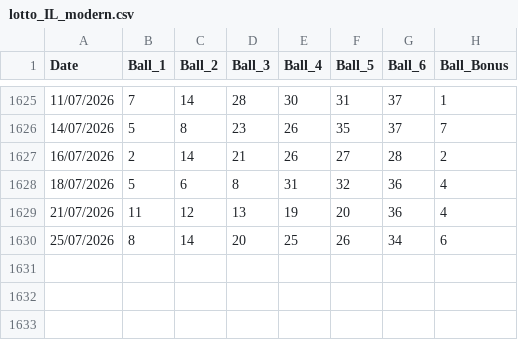
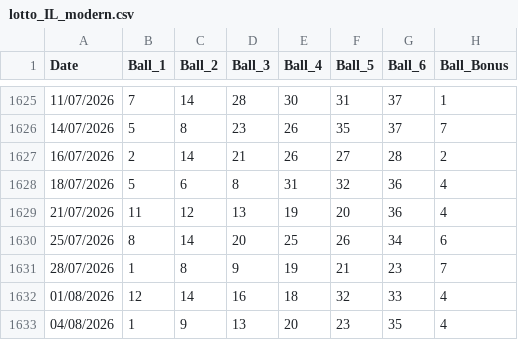
Before and after one commit to Timorleiderman/ILotto, a CSV file: input/lotto_IL_modern.csv, drawn as a sheet; only a part is shown, gaps mark what is left out.

```diff
--- a/input/lotto_IL_modern.csv
+++ b/input/lotto_IL_modern.csv
@@ -1630 +1630,4 @@ Date,Ball_1,Ball_2,Ball_3,Ball_4,Ball_5,Ball_6,Ball_Bonus
 25/07/2026,8,14,20,25,26,34,6
+28/07/2026,1,8,9,19,21,23,7
+01/08/2026,12,14,16,18,32,33,4
+04/08/2026,1,9,13,20,23,35,4
```
Also changed, not shown: input/Orig_IL_lotto.csv, 8 other files.
